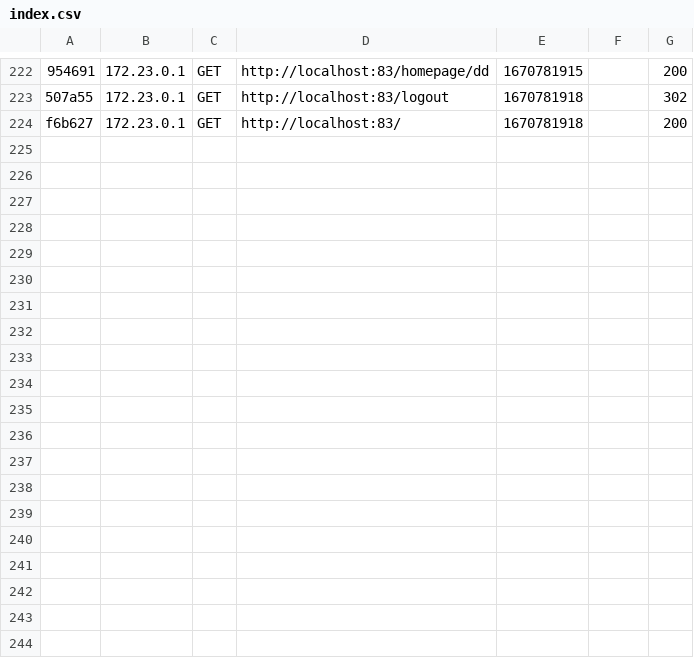
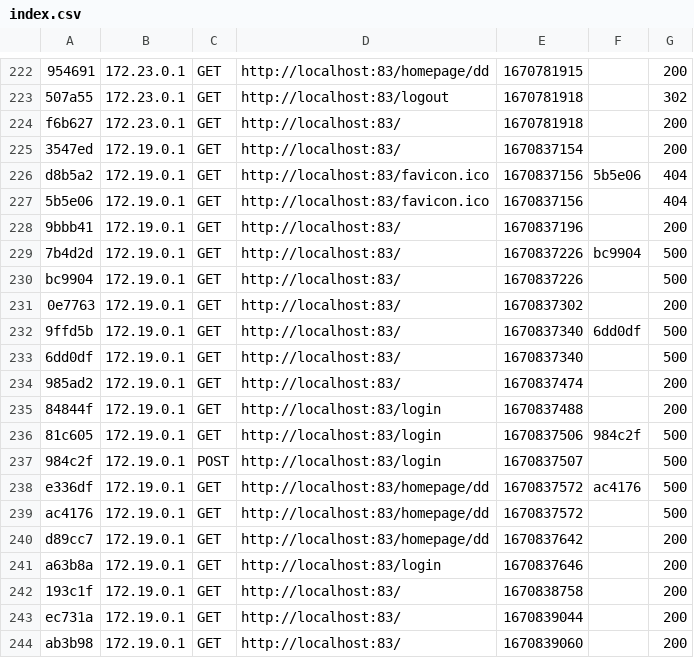
Before and after one commit to Gurisek/symfony-event-rezervation, a CSV file: web/var/cache/dev/profiler/index.csv, drawn as a sheet; only a part is shown, gaps mark what is left out; the diff covers the shown part only; the diff names each change by its address in the sheet, - before the commit and + after, or states it on an @@ line.

```diff
--- a/web/var/cache/dev/profiler/index.csv
+++ b/web/var/cache/dev/profiler/index.csv
+row 225: 3547ed | 172.19.0.1 | GET | http://localhost:83/ | 1670837154 |  | 200
+row 226: d8b5a2 | 172.19.0.1 | GET | http://localhost:83/favicon.ico | 1670837156 | 5b5e06 | 404
+row 227: 5b5e06 | 172.19.0.1 | GET | http://localhost:83/favicon.ico | 1670837156 |  | 404
+row 228: 9bbb41 | 172.19.0.1 | GET | http://localhost:83/ | 1670837196 |  | 200
+row 229: 7b4d2d | 172.19.0.1 | GET | http://localhost:83/ | 1670837226 | bc9904 | 500
+row 230: bc9904 | 172.19.0.1 | GET | http://localhost:83/ | 1670837226 |  | 500
+row 231: 0e7763 | 172.19.0.1 | GET | http://localhost:83/ | 1670837302 |  | 200
+row 232: 9ffd5b | 172.19.0.1 | GET | http://localhost:83/ | 1670837340 | 6dd0df | 500
+row 233: 6dd0df | 172.19.0.1 | GET | http://localhost:83/ | 1670837340 |  | 500
+row 234: 985ad2 | 172.19.0.1 | GET | http://localhost:83/ | 1670837474 |  | 200
+row 235: 84844f | 172.19.0.1 | GET | http://localhost:83/login | 1670837488 |  | 200
+row 236: 81c605 | 172.19.0.1 | GET | http://localhost:83/login | 1670837506 | 984c2f | 500
+row 237: 984c2f | 172.19.0.1 | POST | http://localhost:83/login | 1670837507 |  | 500
+row 238: e336df | 172.19.0.1 | GET | http://localhost:83/homepage/dd | 1670837572 | ac4176 | 500
+row 239: ac4176 | 172.19.0.1 | GET | http://localhost:83/homepage/dd | 1670837572 |  | 500
+row 240: d89cc7 | 172.19.0.1 | GET | http://localhost:83/homepage/dd | 1670837642 |  | 200
+row 241: a63b8a | 172.19.0.1 | GET | http://localhost:83/login | 1670837646 |  | 200
+row 242: 193c1f | 172.19.0.1 | GET | http://localhost:83/ | 1670838758 |  | 200
+row 243: ec731a | 172.19.0.1 | GET | http://localhost:83/ | 1670839044 |  | 200
+row 244: ab3b98 | 172.19.0.1 | GET | http://localhost:83/ | 1670839060 |  | 200
```
Also changed, not shown: 11 added rows elsewhere in this file, 50 other files.
